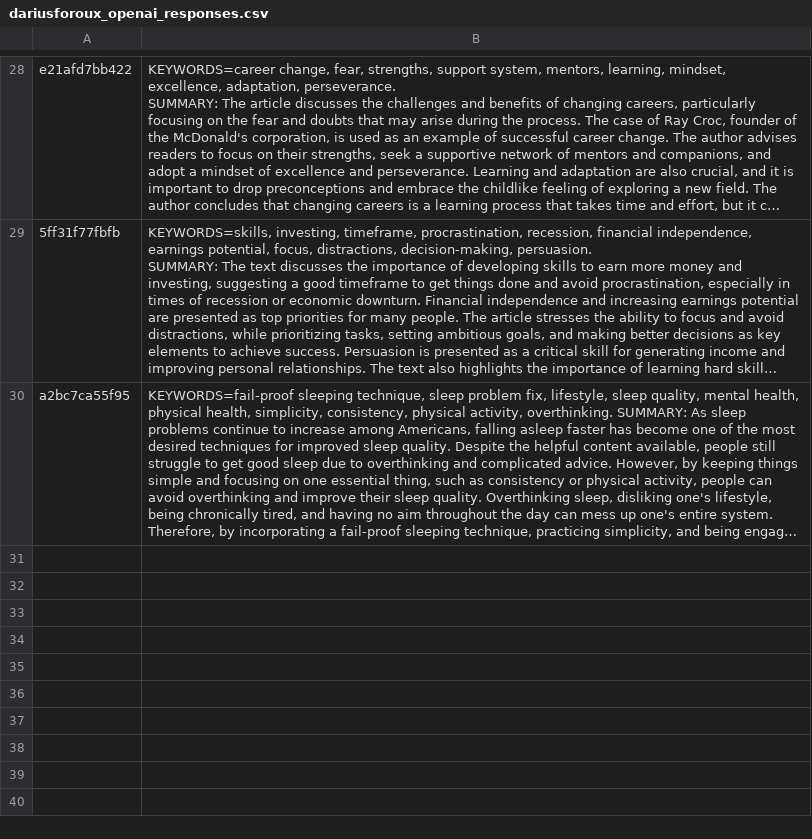
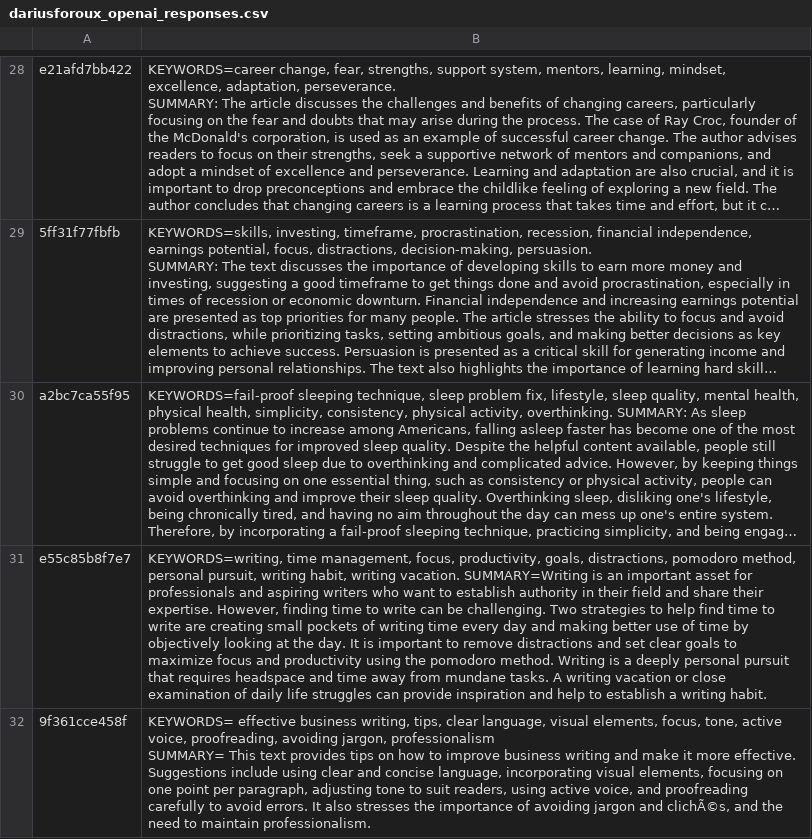
Before and after one commit to justdataplease/medium-sky, a CSV file: data/dariusforoux_openai_responses.csv, drawn as a sheet; only a part is shown, gaps mark what is left out; long unchanged cells end in …; ↵ is a line break in a cell; the diff covers the shown part only; the diff names each change by its address in the sheet, - before the commit and + after, or states it on an @@ line.

```diff
--- a/data/dariusforoux_openai_responses.csv
+++ b/data/dariusforoux_openai_responses.csv
+row 31: e55c85b8f7e7 | KEYWORDS=writing, time management, focus, productivity, goals, distractions, pomodoro method, personal pursuit, writing habit, writing vacation. SUMMARY=Writing is an important asset for professionals and aspiring writers who want to establish authority in their field and share their expertise. However, finding time to write can be challenging. Two strategies to help find time to write are creating small pockets of writing time every day and making better use of time by objectively looking at the day. It is important to remove distractions and set clear goals to maximize focus and productivity using the pomodoro method. Writing is a deeply personal pursuit that requires headspace and time away from mundane tasks. A writing vacation or close examination of daily life struggles can provide inspiration and help to establish a writing habit.
+row 32: 9f361cce458f | KEYWORDS= effective business writing, tips, clear language, visual elements, focus, tone, active voice, proofreading, avoiding jargon, professionalism ↵ SUMMARY= This text provides tips on how to improve business writing and make it more effective. Suggestions include using clear and concise language, incorporating visual elements, focusing on one point per paragraph, adjusting tone to suit readers, using active voice, and proofreading carefully to avoid errors. It also stresses the importance of avoiding jargon and clichÃ©s, and the need to maintain professionalism.
```
Also changed, not shown: 2 added rows elsewhere in this file, data/dima806_openai_responses.csv, data/frank-andrade_openai_responses.csv, 45 other files.
